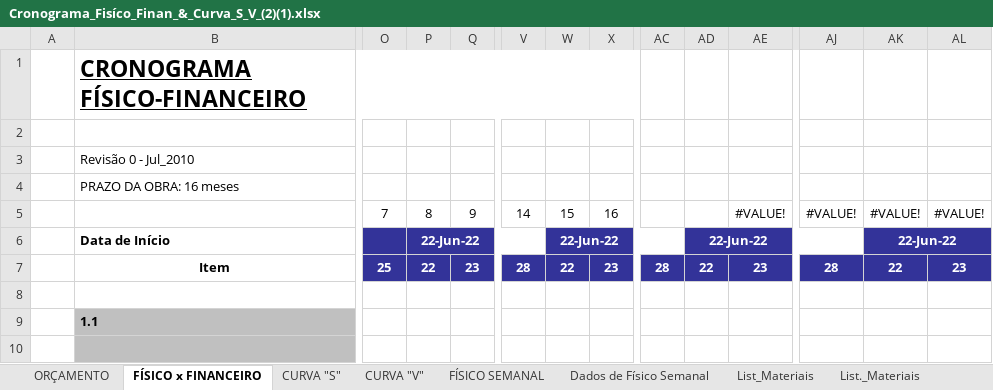
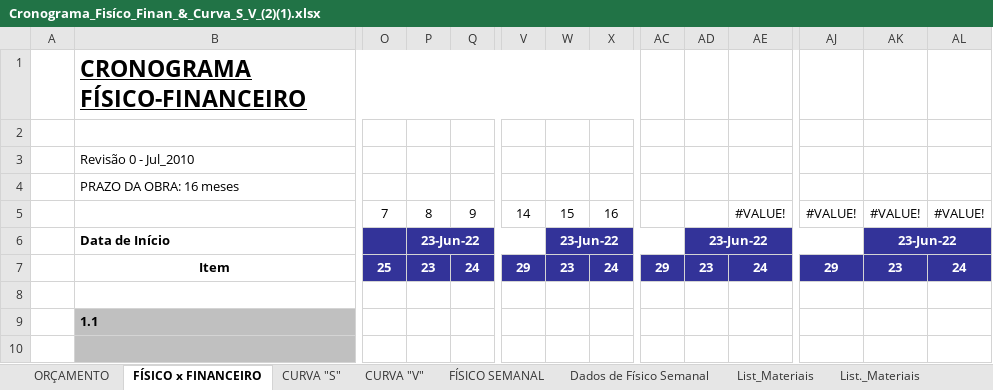
Before and after one commit to EdgardSancosta/Cronograma_Fisico_Financeiro, an Excel workbook: Cronograma_Fisíco_Finan_&_Curva_S_V_(2)(1).xlsx, sheet FÍSICO x FINANCEIRO, drawn as a sheet; only a part is shown, gaps mark what is left out; values as stored, in another font and other column widths than the file's, no borders; charts and pictures and conditional formats not drawn; removed rows and columns are numbered as before the commit, all else as after; rows hold the shown columns only; the diff names each change by its address in the sheet, - before the commit and + after, or states it on an @@ line.

Commit message:
Update Cronograma_Fisíco_Finan_&_Curva_S_V_(2)(1).xlsx

```diff
--- a/Cronograma_Fisíco_Finan_&_Curva_S_V_(2)(1).xlsx (sheet FÍSICO x FINANCEIRO)
+++ b/Cronograma_Fisíco_Finan_&_Curva_S_V_(2)(1).xlsx (sheet FÍSICO x FINANCEIRO)
-P6: 22-Jun-22
+P6: 23-Jun-22
-W6: 22-Jun-22
+W6: 23-Jun-22
-AD6: 22-Jun-22
+AD6: 23-Jun-22
-AK6: 22-Jun-22
+AK6: 23-Jun-22
-row 7:  | Item | 25 | 22 | 23 | 28 | 22 | 23 | 28 | 22 | 23 | 28 | 22 | 23
+row 7:  | Item | 25 | 23 | 24 | 29 | 23 | 24 | 29 | 23 | 24 | 29 | 23 | 24
```
Also changed, not shown: sheet CUST_Diário_M_Obra, sheet CUST_Geral_M_OBRA, charts or pictures.
